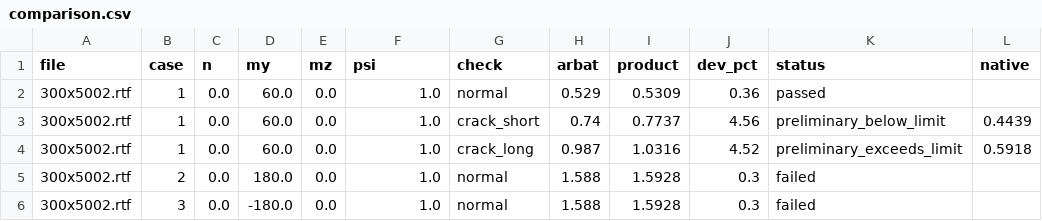
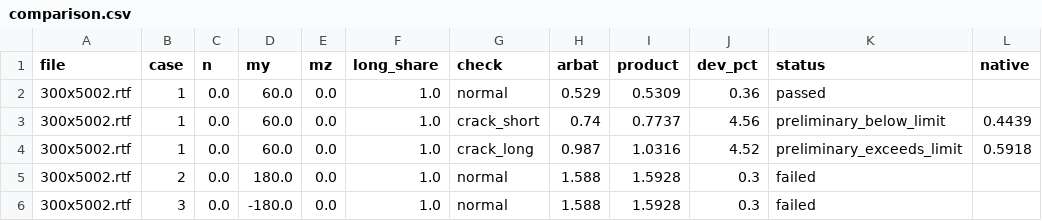
Before and after one commit to Aev199/cscore-pile-poc, a CSV file: docs/research/data/arbat-seven-full-2026-10-19/comparison.csv, drawn as a sheet; only a part is shown; the diff names each change by its address in the sheet, - before the commit and + after, or states it on an @@ line.

```diff
--- a/docs/research/data/arbat-seven-full-2026-10-19/comparison.csv
+++ b/docs/research/data/arbat-seven-full-2026-10-19/comparison.csv
-F1: psi
+F1: long_share
```
Also changed, not shown: 4 other files.
